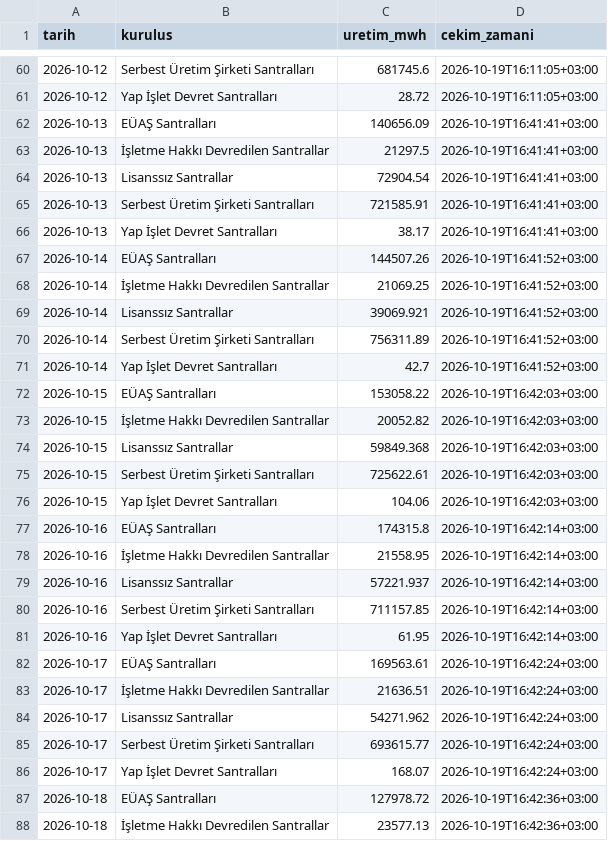
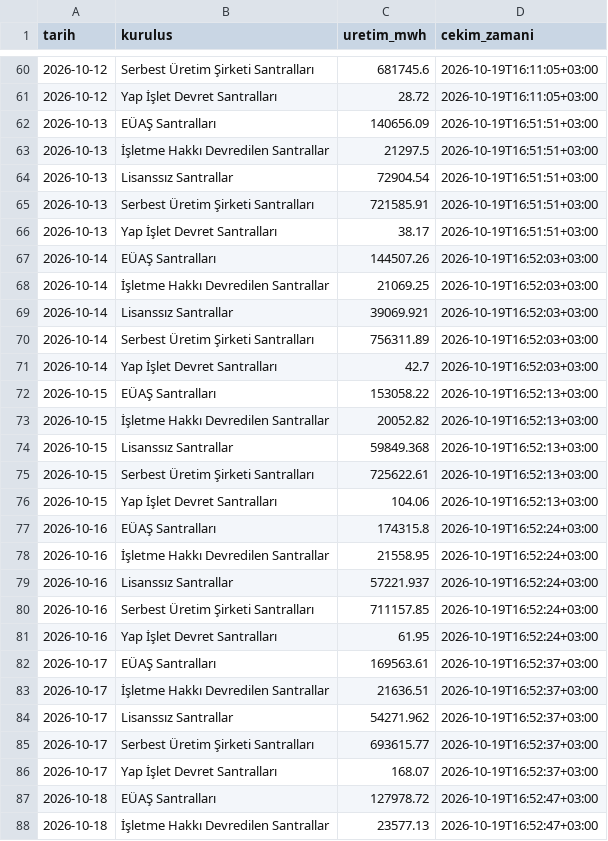
Before and after one commit to emresoykan/turkiye-energy-mcp, a CSV file: gunluk_uretim_kurulus/2026/2026-10.csv, drawn as a sheet; only a part is shown, gaps mark what is left out; the diff covers the shown part only.

```diff
--- a/gunluk_uretim_kurulus/2026/2026-10.csv
+++ b/gunluk_uretim_kurulus/2026/2026-10.csv
@@ -61,28 +61,28 @@ tarih,kurulus,uretim_mwh,cekim_zamani
 2026-10-12,Yap İşlet Devret Santralları,28.72,2026-10-19T16:11:05+03:00
-2026-10-13,EÜAŞ Santralları,140656.09,2026-10-19T16:41:41+03:00
-2026-10-13,İşletme Hakkı Devredilen Santrallar,21297.5,2026-10-19T16:41:41+03:00
-2026-10-13,Lisanssız Santrallar,72904.54,2026-10-19T16:41:41+03:00
-2026-10-13,Serbest Üretim Şirketi Santralları,721585.91,2026-10-19T16:41:41+03:00
-2026-10-13,Yap İşlet Devret Santralları,38.17,2026-10-19T16:41:41+03:00
-2026-10-14,EÜAŞ Santralları,144507.26,2026-10-19T16:41:52+03:00
-2026-10-14,İşletme Hakkı Devredilen Santrallar,21069.25,2026-10-19T16:41:52+03:00
-2026-10-14,Lisanssız Santrallar,39069.921,2026-10-19T16:41:52+03:00
-2026-10-14,Serbest Üretim Şirketi Santralları,756311.89,2026-10-19T16:41:52+03:00
-2026-10-14,Yap İşlet Devret Santralları,42.7,2026-10-19T16:41:52+03:00
-2026-10-15,EÜAŞ Santralları,153058.22,2026-10-19T16:42:03+03:00
-2026-10-15,İşletme Hakkı Devredilen Santrallar,20052.82,2026-10-19T16:42:03+03:00
-2026-10-15,Lisanssız Santrallar,59849.368,2026-10-19T16:42:03+03:00
-2026-10-15,Serbest Üretim Şirketi Santralları,725622.61,2026-10-19T16:42:03+03:00
-2026-10-15,Yap İşlet Devret Santralları,104.06,2026-10-19T16:42:03+03:00
-2026-10-16,EÜAŞ Santralları,174315.8,2026-10-19T16:42:14+03:00
-2026-10-16,İşletme Hakkı Devredilen Santrallar,21558.95,2026-10-19T16:42:14+03:00
-2026-10-16,Lisanssız Santrallar,57221.937,2026-10-19T16:42:14+03:00
-2026-10-16,Serbest Üretim Şirketi Santralları,711157.85,2026-10-19T16:42:14+03:00
-2026-10-16,Yap İşlet Devret Santralları,61.95,2026-10-19T16:42:14+03:00
-2026-10-17,EÜAŞ Santralları,169563.61,2026-10-19T16:42:24+03:00
-2026-10-17,İşletme Hakkı Devredilen Santrallar,21636.51,2026-10-19T16:42:24+03:00
-2026-10-17,Lisanssız Santrallar,54271.962,2026-10-19T16:42:24+03:00
-2026-10-17,Serbest Üretim Şirketi Santralları,693615.77,2026-10-19T16:42:24+03:00
-2026-10-17,Yap İşlet Devret Santralları,168.07,2026-10-19T16:42:24+03:00
-2026-10-18,EÜAŞ Santralları,127978.72,2026-10-19T16:42:36+03:00
-2026-10-18,İşletme Hakkı Devredilen Santrallar,23577.13,2026-10-19T16:42:36+03:00
+2026-10-13,EÜAŞ Santralları,140656.09,2026-10-19T16:51:51+03:00
+2026-10-13,İşletme Hakkı Devredilen Santrallar,21297.5,2026-10-19T16:51:51+03:00
+2026-10-13,Lisanssız Santrallar,72904.54,2026-10-19T16:51:51+03:00
+2026-10-13,Serbest Üretim Şirketi Santralları,721585.91,2026-10-19T16:51:51+03:00
+2026-10-13,Yap İşlet Devret Santralları,38.17,2026-10-19T16:51:51+03:00
+2026-10-14,EÜAŞ Santralları,144507.26,2026-10-19T16:52:03+03:00
+2026-10-14,İşletme Hakkı Devredilen Santrallar,21069.25,2026-10-19T16:52:03+03:00
+2026-10-14,Lisanssız Santrallar,39069.921,2026-10-19T16:52:03+03:00
+2026-10-14,Serbest Üretim Şirketi Santralları,756311.89,2026-10-19T16:52:03+03:00
+2026-10-14,Yap İşlet Devret Santralları,42.7,2026-10-19T16:52:03+03:00
+2026-10-15,EÜAŞ Santralları,153058.22,2026-10-19T16:52:13+03:00
+2026-10-15,İşletme Hakkı Devredilen Santrallar,20052.82,2026-10-19T16:52:13+03:00
+2026-10-15,Lisanssız Santrallar,59849.368,2026-10-19T16:52:13+03:00
+2026-10-15,Serbest Üretim Şirketi Santralları,725622.61,2026-10-19T16:52:13+03:00
+2026-10-15,Yap İşlet Devret Santralları,104.06,2026-10-19T16:52:13+03:00
+2026-10-16,EÜAŞ Santralları,174315.8,2026-10-19T16:52:24+03:00
+2026-10-16,İşletme Hakkı Devredilen Santrallar,21558.95,2026-10-19T16:52:24+03:00
+2026-10-16,Lisanssız Santrallar,57221.937,2026-10-19T16:52:24+03:00
+2026-10-16,Serbest Üretim Şirketi Santralları,711157.85,2026-10-19T16:52:24+03:00
+2026-10-16,Yap İşlet Devret Santralları,61.95,2026-10-19T16:52:24+03:00
+2026-10-17,EÜAŞ Santralları,169563.61,2026-10-19T16:52:37+03:00
+2026-10-17,İşletme Hakkı Devredilen Santrallar,21636.51,2026-10-19T16:52:37+03:00
+2026-10-17,Lisanssız Santrallar,54271.962,2026-10-19T16:52:37+03:00
+2026-10-17,Serbest Üretim Şirketi Santralları,693615.77,2026-10-19T16:52:37+03:00
+2026-10-17,Yap İşlet Devret Santralları,168.07,2026-10-19T16:52:37+03:00
+2026-10-18,EÜAŞ Santralları,127978.72,2026-10-19T16:52:47+03:00
+2026-10-18,İşletme Hakkı Devredilen Santrallar,23577.13,2026-10-19T16:52:47+03:00
```
Also changed, not shown: 3 edited cells elsewhere in this file, 15dk_yuk_uretim/2026/2026-10.csv, bolgesel_puant/2026/2026-10.csv, 8 other files.
